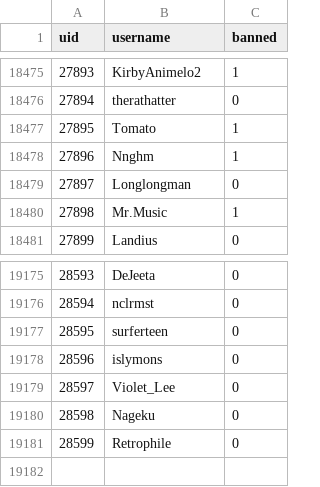
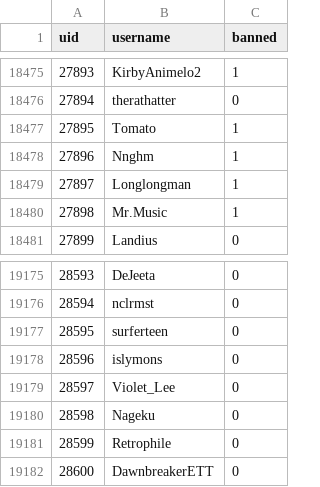
Before and after one commit to h-lunah/file-storage, a CSV file: users.csv, drawn as a sheet; only a part is shown, gaps mark what is left out.

Commit message:
Update Sows index with GitHub Actions

```diff
--- a/users.csv
+++ b/users.csv
@@ -18478,3 +18478,3 @@ uid,username,banned
 27896,Nnghm,1
-27897,Longlongman,0
+27897,Longlongman,1
 27898,Mr.Music,1
@@ -19181 +19181,2 @@ uid,username,banned
 28599,Retrophile,0
+28600,DawnbreakerETT,0
```
